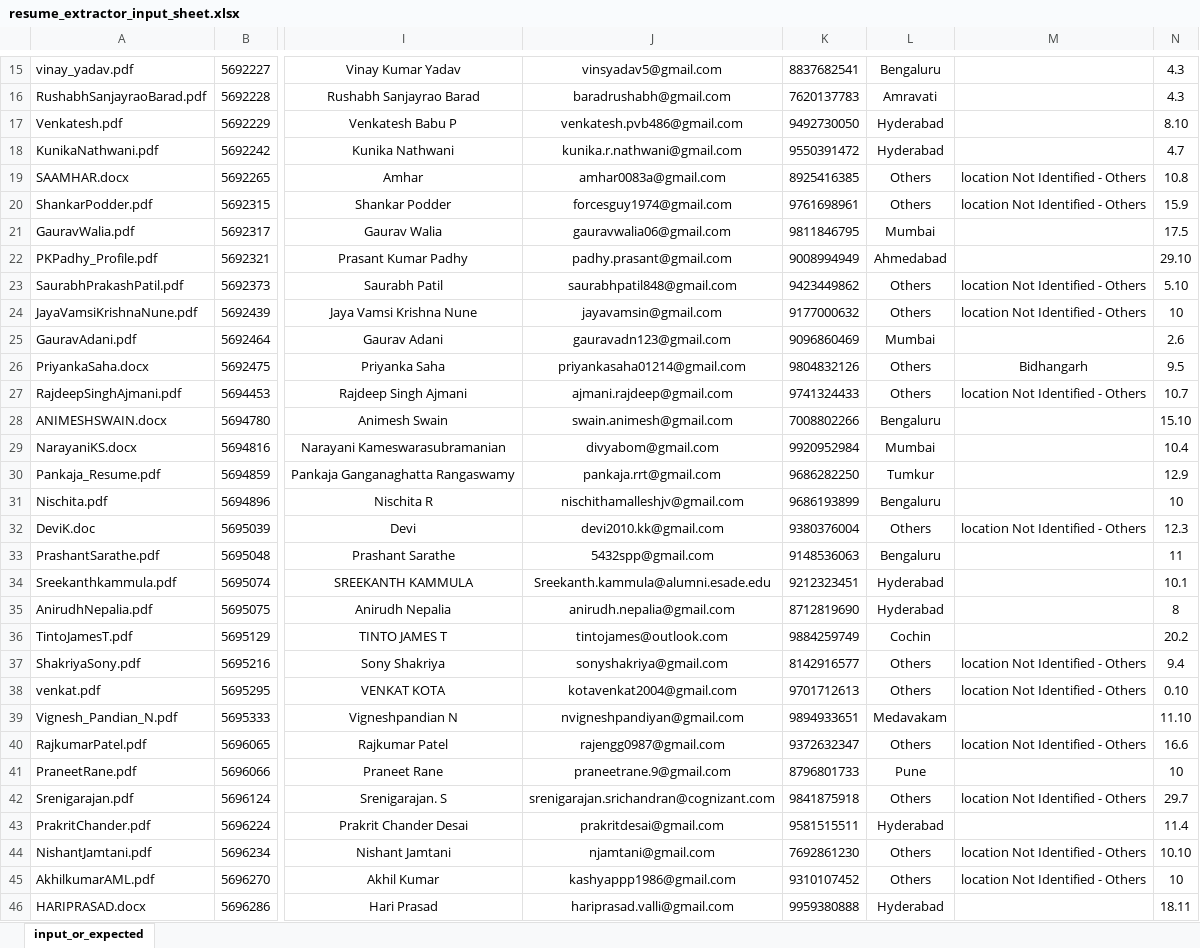
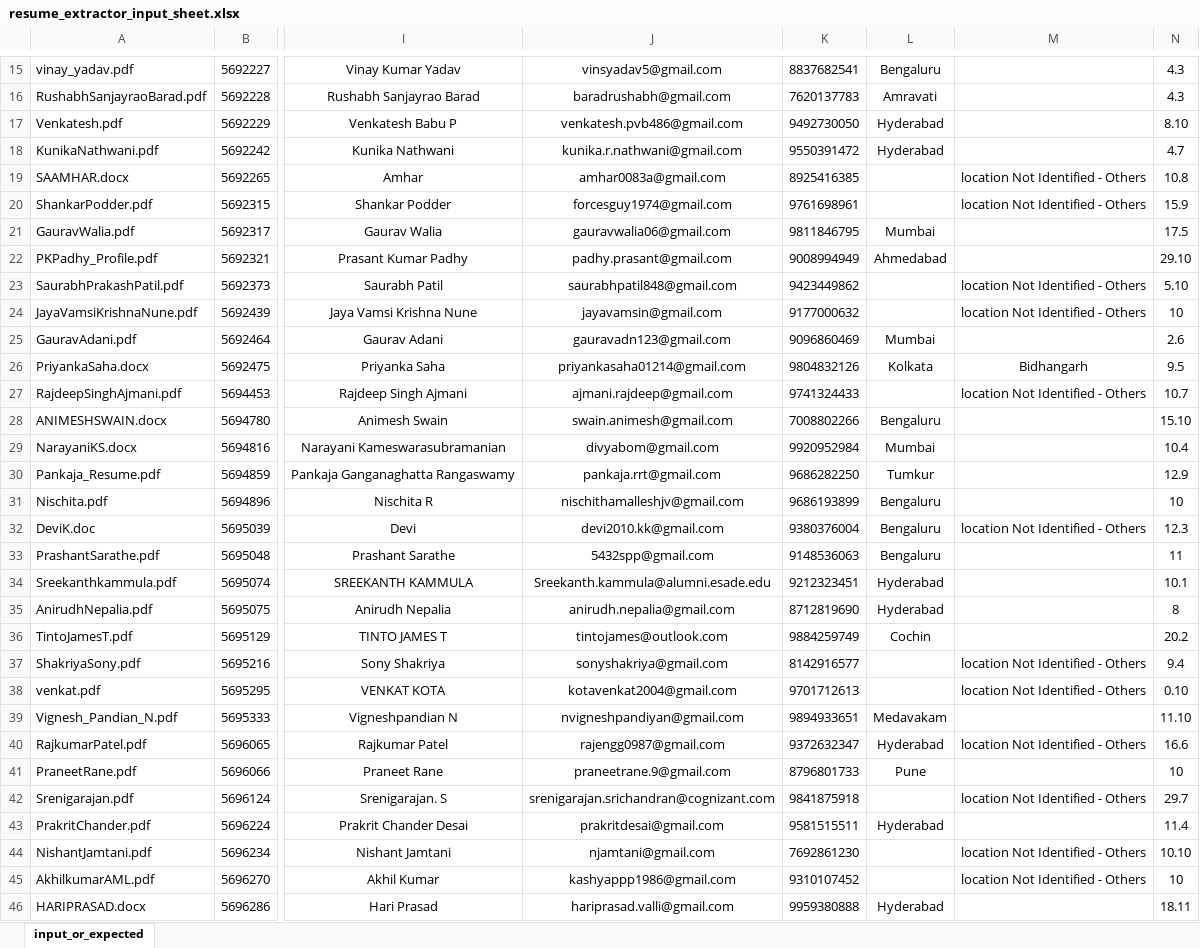
Before and after one commit to nitesh-hirepro/internalams-api-automation, an Excel workbook: input_data/resume_extractor_sheet/resume_extractor_input_sheet.xlsx, sheet input_or_expected, drawn as a sheet; only a part is shown, gaps mark what is left out; values as stored, in another font and other column widths than the file's, no borders; conditional formats not drawn; the diff covers the shown part only; the diff names each change by its address in the sheet, - before the commit and + after, or states it on an @@ line.

Commit message:
bug fix: location: expected_data: others

```diff
--- a/input_data/resume_extractor_sheet/resume_extractor_input_sheet.xlsx (sheet input_or_expected)
+++ b/input_data/resume_extractor_sheet/resume_extractor_input_sheet.xlsx (sheet input_or_expected)
-L19:L20: Others
+L19:L20: (empty)
-L23:L24: Others
+L23:L24: (empty)
-L26: Others
+L26: Kolkata
-L27: Others
+L27: (empty)
-L32: Others
+L32: Bengaluru
-L37:L38: Others
+L37:L38: (empty)
-L40: Others
+L40: Hyderabad
-L42: Others
+L42: (empty)
-L44:L45: Others
+L44:L45: (empty)
```
Also changed, not shown: 79 edited cells and cell formats elsewhere in this sheet.
